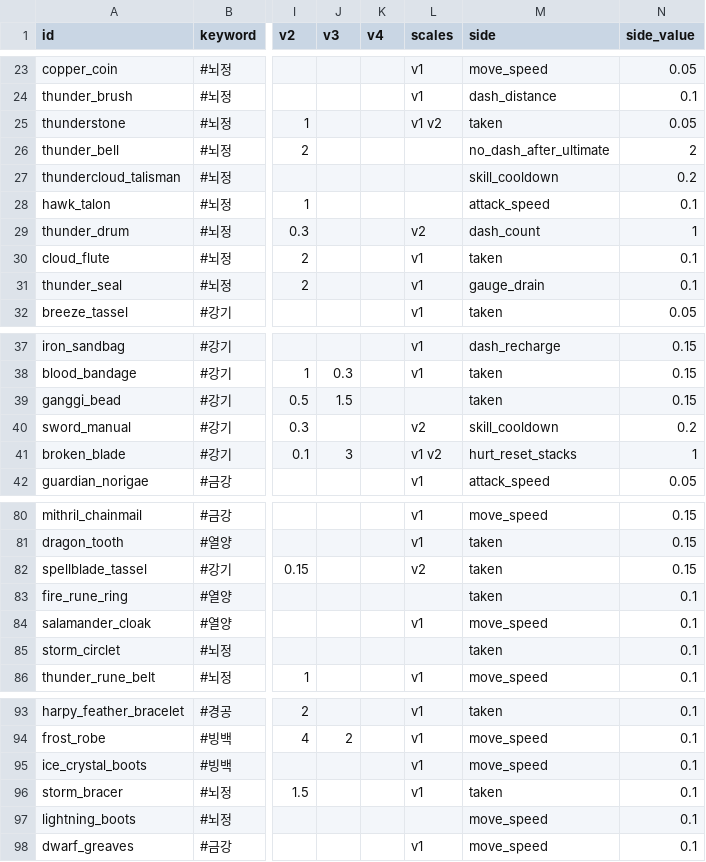
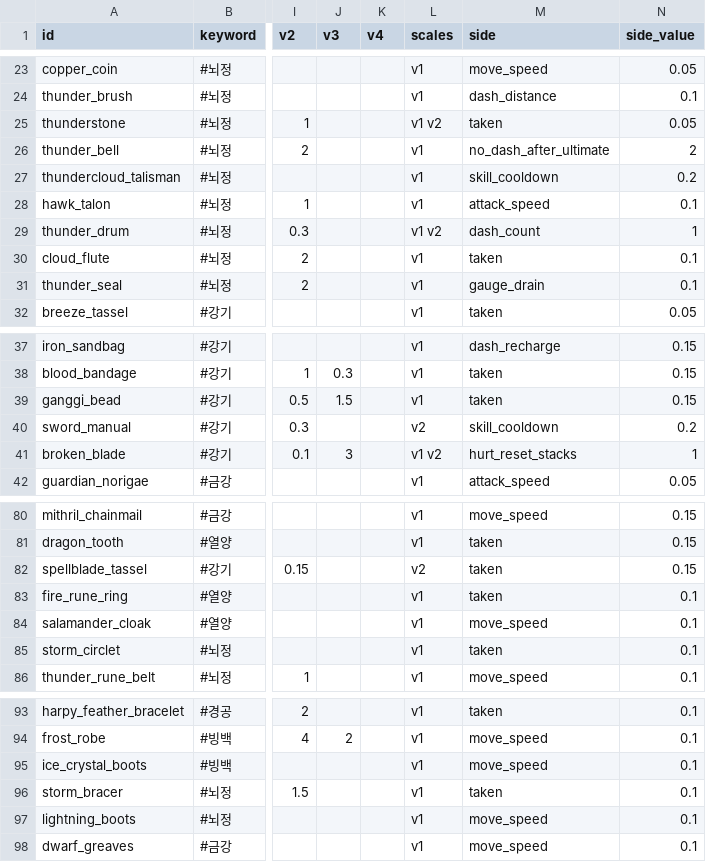
Before and after one commit to pmj713/AThousandDawns, a CSV file: Assets/_Game/Data/Csv/data_items.csv, drawn as a sheet; only a part is shown, gaps mark what is left out; the diff covers the shown part only; the diff names each change by its address in the sheet, - before the commit and + after, or states it on an @@ line.

```diff
--- a/Assets/_Game/Data/Csv/data_items.csv
+++ b/Assets/_Game/Data/Csv/data_items.csv
-L26:L28 (scales): (empty)
+L26:L28 (scales): v1
-L29 (scales): v2
+L29 (scales): v1 v2
-L39 (scales): (empty)
+L39 (scales): v1
-L83 (scales): (empty)
+L83 (scales): v1
-L85 (scales): (empty)
+L85 (scales): v1
-L97 (scales): (empty)
+L97 (scales): v1
```
Also changed, not shown: 22 edited cells elsewhere in this file, Assets/_Game/Data/Csv/data_balance.csv, 29 other files.
